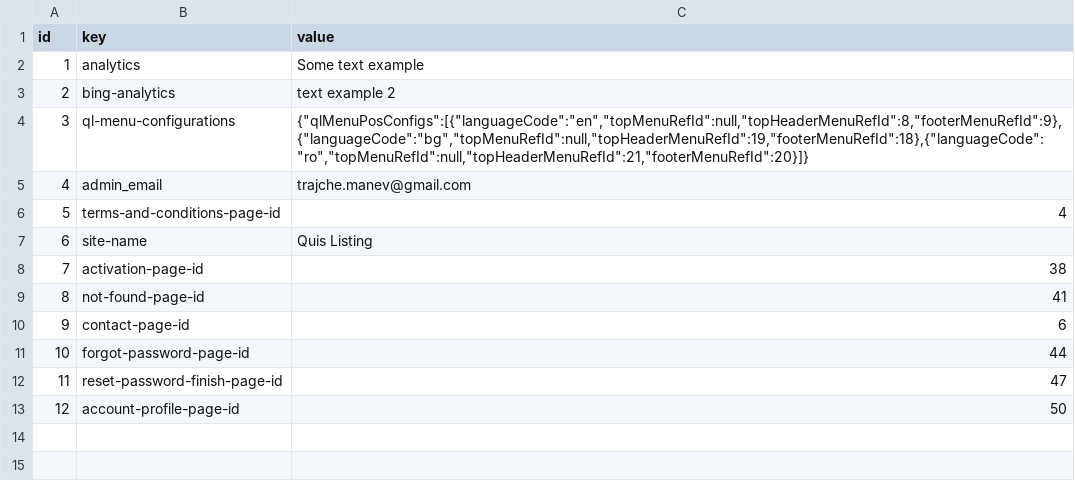
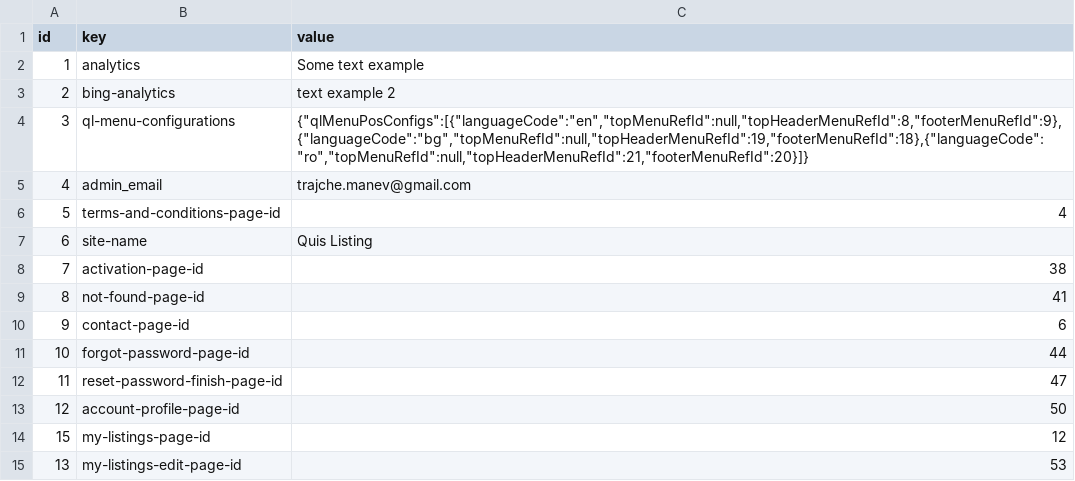
Before and after one commit to tmanev/quis-listing, a CSV file: src/main/resources/config/liquibase/load-data/ql-configurations.csv, drawn as a sheet.

```diff
--- a/src/main/resources/config/liquibase/load-data/ql-configurations.csv
+++ b/src/main/resources/config/liquibase/load-data/ql-configurations.csv
@@ -13 +13,3 @@ id;key;value
 12;account-profile-page-id;50
+15;my-listings-page-id;12
+13;my-listings-edit-page-id;53
```
Also changed, not shown: src/main/resources/config/liquibase/load-data/posts.csv, src/main/resources/config/liquibase/load-data/translations.csv, 30 other files.
